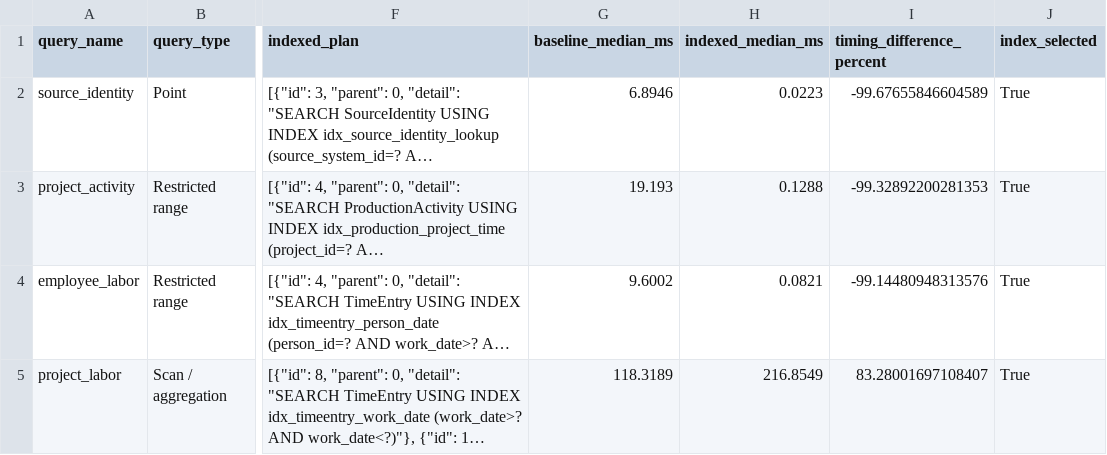
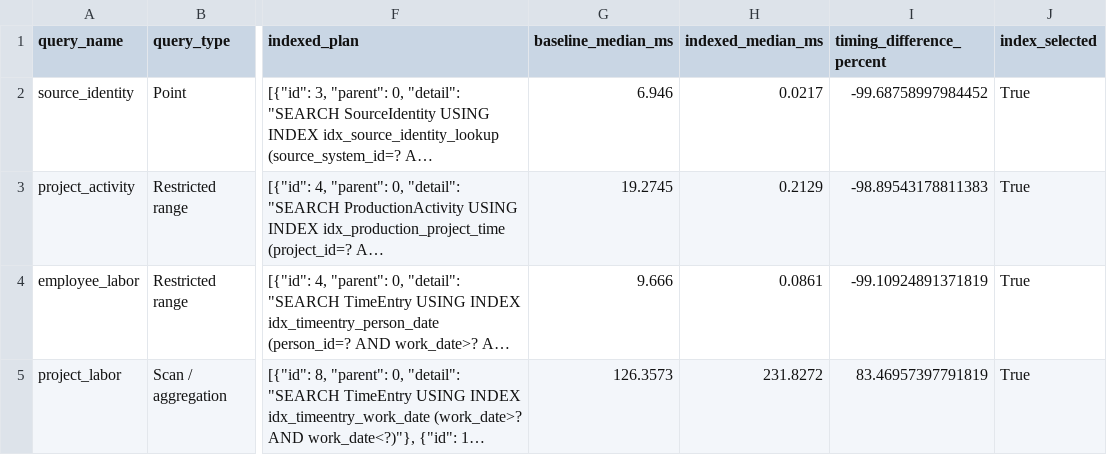
Before and after one commit to clarkhbrowniii/gary-indexing-experiment, a CSV file: results/summary/results.csv, drawn as a sheet; only a part is shown, gaps mark what is left out; long unchanged cells end in …; the diff names each change by its address in the sheet, - before the commit and + after, or states it on an @@ line.

Commit message:
Update median times and results in baseline and indexed files

```diff
--- a/results/summary/results.csv
+++ b/results/summary/results.csv
-G2 (baseline_median_ms): 6.8946
+G2 (baseline_median_ms): 6.946
-H2 (indexed_median_ms): 0.0223
+H2 (indexed_median_ms): 0.0217
-I2 (timing_difference_percent): -99.67655846604589
+I2 (timing_difference_percent): -99.68758997984452
-G3 (baseline_median_ms): 19.193
+G3 (baseline_median_ms): 19.2745
-H3 (indexed_median_ms): 0.1288
+H3 (indexed_median_ms): 0.2129
-I3 (timing_difference_percent): -99.32892200281353
+I3 (timing_difference_percent): -98.89543178811383
-G4 (baseline_median_ms): 9.6002
+G4 (baseline_median_ms): 9.666
-H4 (indexed_median_ms): 0.0821
+H4 (indexed_median_ms): 0.0861
-I4 (timing_difference_percent): -99.14480948313576
+I4 (timing_difference_percent): -99.10924891371819
-G5 (baseline_median_ms): 118.3189
+G5 (baseline_median_ms): 126.3573
-H5 (indexed_median_ms): 216.8549
+H5 (indexed_median_ms): 231.8272
-I5 (timing_difference_percent): 83.28001697108407
+I5 (timing_difference_percent): 83.46957397791819
```
Also changed, not shown: 10 other files.
